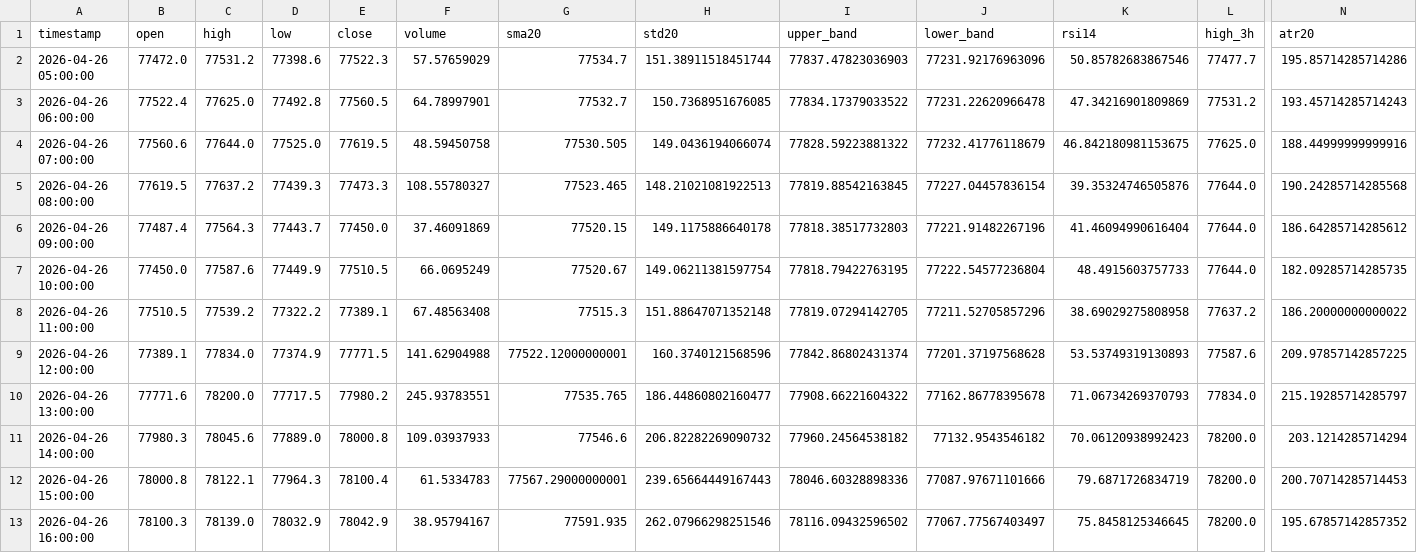
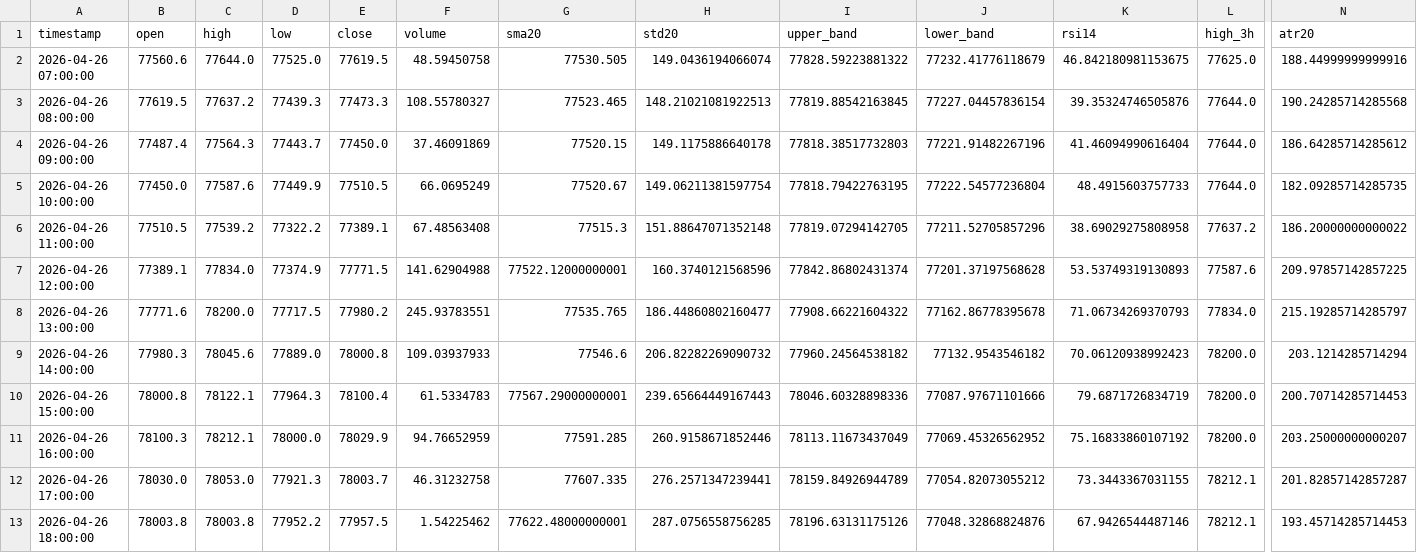
Before and after one commit to cdavocazh/btc-db-v3, a CSV file: backtest_results/indicators.csv, drawn as a sheet; only a part is shown, gaps mark what is left out; removed rows and columns are numbered as before the commit, all else as after; rows hold the shown columns only; the diff names each change by its address in the sheet, - before the commit and + after, or states it on an @@ line.

```diff
--- a/backtest_results/indicators.csv
+++ b/backtest_results/indicators.csv
-row 2: 2026-04-26 05:00:00 | 77472.0 | 77531.2 | 77398.6 | 77522.3 | 57.57659029 | 77534.7 | 151.38911518451744 | 77837.47823036903 | 77231.92176963096 | 50.85782683867546 | 77477.7 | 195.85714285714286
-row 3: 2026-04-26 06:00:00 | 77522.4 | 77625.0 | 77492.8 | 77560.5 | 64.78997901 | 77532.7 | 150.7368951676085 | 77834.17379033522 | 77231.22620966478 | 47.34216901809869 | 77531.2 | 193.45714285714243
-C11 (high): 78139.0
+C11 (high): 78212.1
-D11 (low): 78032.9
+D11 (low): 78000.0
-E11 (close): 78042.9
+E11 (close): 78029.9
-F11 (volume): 38.95794167
+F11 (volume): 94.76652959
-G11 (sma20): 77591.935
+G11 (sma20): 77591.285
-H11 (std20): 262.07966298251546
+H11 (std20): 260.9158671852446
-I11 (upper_band): 78116.09432596502
+I11 (upper_band): 78113.11673437049
-J11 (lower_band): 77067.77567403497
+J11 (lower_band): 77069.45326562952
-K11 (rsi14): 75.8458125346645
+K11 (rsi14): 75.16833860107192
-N11 (atr20): 195.67857142857352
+N11 (atr20): 203.25000000000207
+row 12: 2026-04-26 17:00:00 | 78030.0 | 78053.0 | 77921.3 | 78003.7 | 46.31232758 | 77607.335 | 276.2571347239441 | 78159.84926944789 | 77054.82073055212 | 73.3443367031155 | 78212.1 | 201.82857142857287
+row 13: 2026-04-26 18:00:00 | 78003.8 | 78003.8 | 77952.2 | 77957.5 | 1.54225462 | 77622.48000000001 | 287.0756558756285 | 78196.63131175126 | 77048.32868824876 | 67.9426544487146 | 78212.1 | 193.45714285714453
```
Also changed, not shown: backtest_results/conditions.csv, 3 other files.
